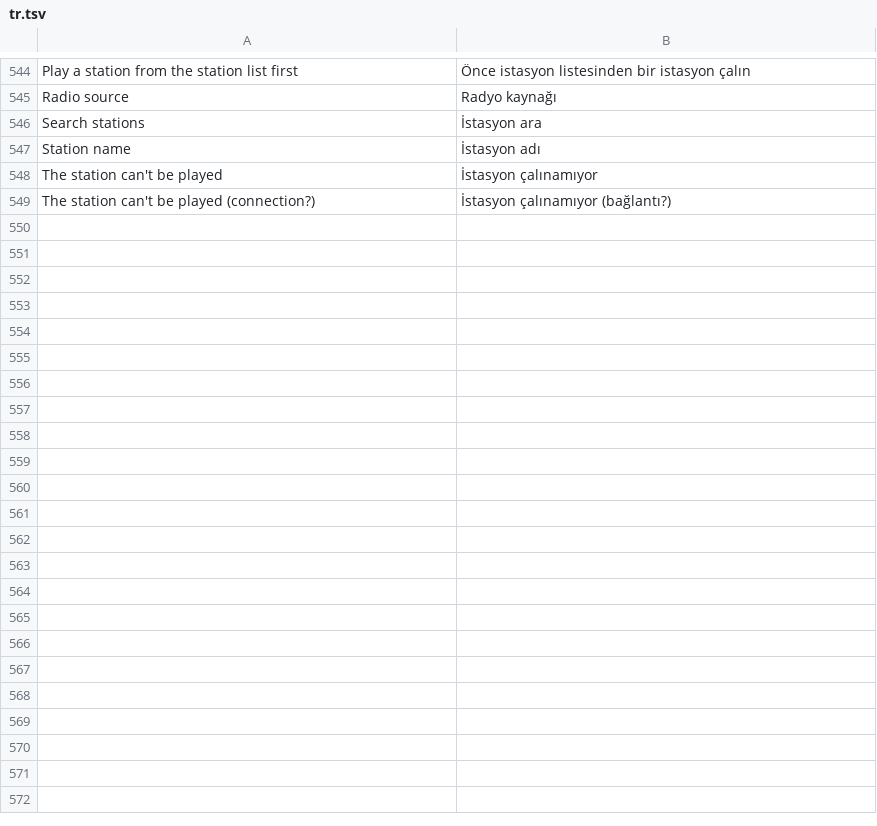
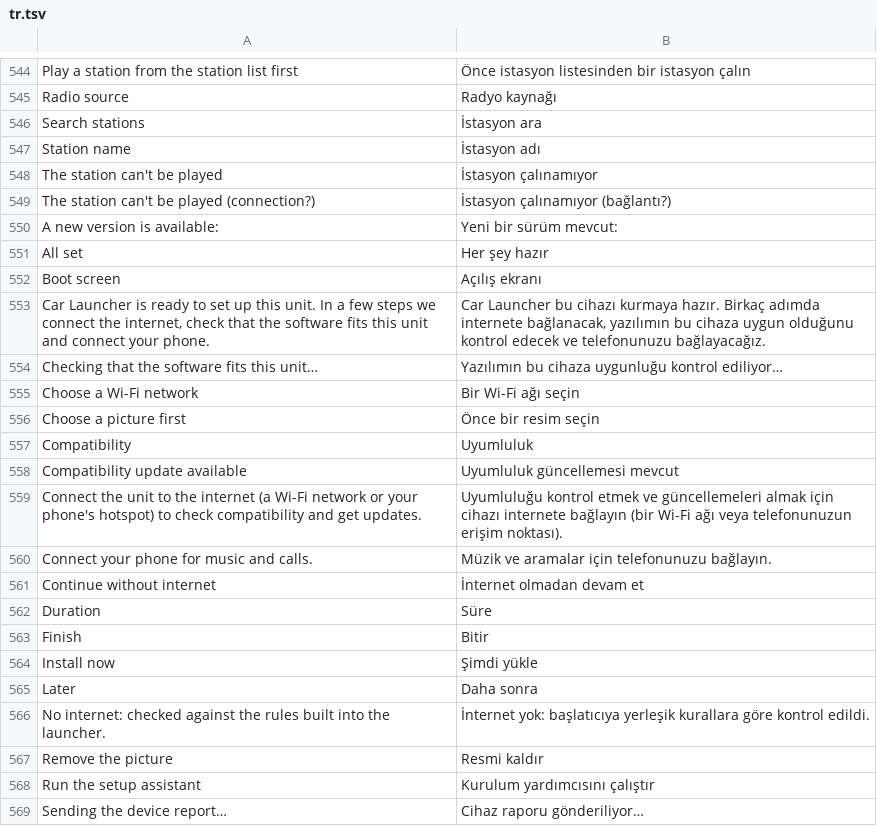
Before and after one commit to LazarC11/TheCarLauncher, a TSV file: app/src/main/assets/lang/tr.tsv, drawn as a sheet; only a part is shown, gaps mark what is left out; the diff covers the shown part only.

```diff
--- a/app/src/main/assets/lang/tr.tsv
+++ b/app/src/main/assets/lang/tr.tsv
@@ -549 +549,21 @@ The station can't be played	İstasyon çalınamıyor
 The station can't be played (connection?)	İstasyon çalınamıyor (bağlantı?)
+A new version is available:	Yeni bir sürüm mevcut:
+All set	Her şey hazır
+Boot screen	Açılış ekranı
+Car Launcher is ready to set up this unit. In a few steps we connect the internet, check that the software fits this unit and connect your phone.	Car Launcher bu cihazı kurmaya hazır. Birkaç adımda internete bağlanacak, yazılımın bu cihaza uygun olduğunu kontrol edecek ve telefonunuzu bağlayacağız.
+Checking that the software fits this unit…	Yazılımın bu cihaza uygunluğu kontrol ediliyor…
+Choose a Wi-Fi network	Bir Wi-Fi ağı seçin
+Choose a picture first	Önce bir resim seçin
+Compatibility	Uyumluluk
+Compatibility update available	Uyumluluk güncellemesi mevcut
+Connect the unit to the internet (a Wi-Fi network or your phone's hotspot) to check compatibility and get updates.	Uyumluluğu kontrol etmek ve güncellemeleri almak için cihazı internete bağlayın (bir Wi-Fi ağı veya telefonunuzun erişim noktası).
+Connect your phone for music and calls.	Müzik ve aramalar için telefonunuzu bağlayın.
+Continue without internet	İnternet olmadan devam et
+Duration	Süre
+Finish	Bitir
+Install now	Şimdi yükle
+Later	Daha sonra
+No internet: checked against the rules built into the launcher.	İnternet yok: başlatıcıya yerleşik kurallara göre kontrol edildi.
+Remove the picture	Resmi kaldır
+Run the setup assistant	Kurulum yardımcısını çalıştır
+Sending the device report…	Cihaz raporu gönderiliyor…
```
Also changed, not shown: 17 added rows elsewhere in this file, app/src/main/assets/lang/pl.tsv, 10 other files.
